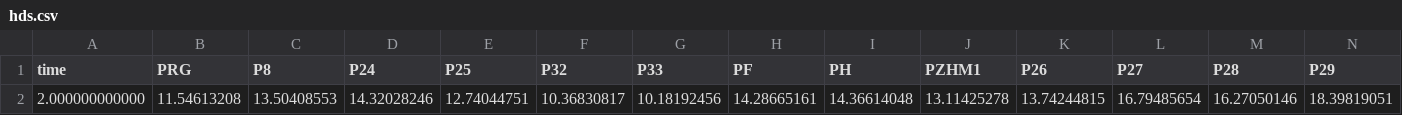
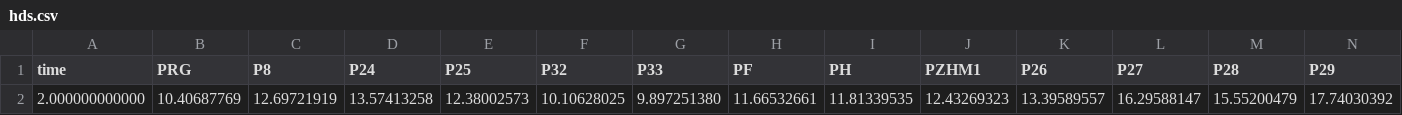
Before and after one commit to tracktools/case_study, a CSV file: pst_master/ml_02/sim/hds.csv, drawn as a sheet; only a part is shown; removed rows and columns are numbered as before the commit, all else as after; rows hold the shown columns only; the diff names each change by its address in the sheet, - before the commit and + after, or states it on an @@ line.

```diff
--- a/pst_master/ml_02/sim/hds.csv
+++ b/pst_master/ml_02/sim/hds.csv
-row 2: 2.000000000000 | 11.54613208 | 13.50408553 | 14.32028246 | 12.74044751 | 10.36830817 | 10.18192456 | 14.28665161 | 14.36614048 | 13.11425278 | 13.74244815 | 16.79485654 | 16.27050146 | 18.39819051
+row 2: 2.000000000000 | 10.40687769 | 12.69721919 | 13.57413258 | 12.38002573 | 10.10628025 | 9.897251380 | 11.66532661 | 11.81339535 | 12.43269323 | 13.39589557 | 16.29588147 | 15.55200479 | 17.74030392
```
Also changed, not shown: pst_master/mult/cond_inst0_grid.csv, pst_master/mult/d_inst0_grid.csv, 24 other files.
